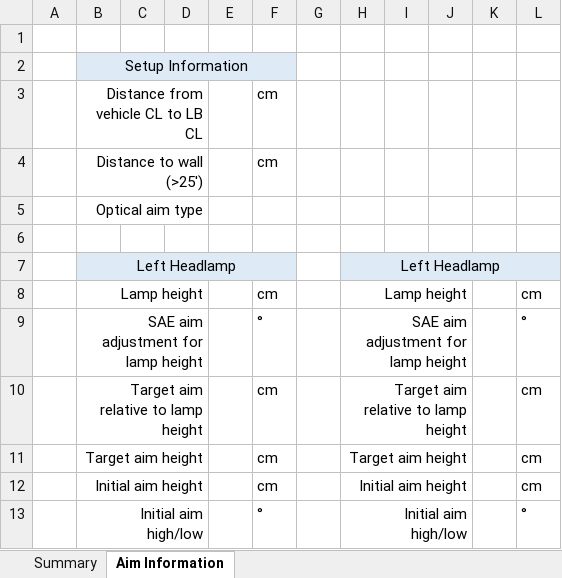
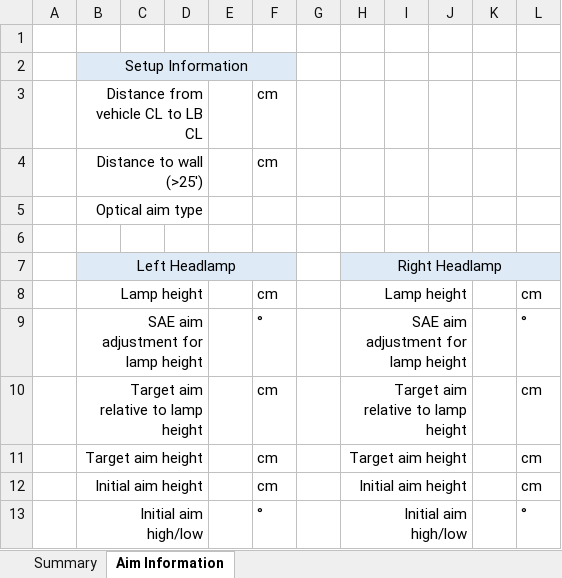
Before and after one commit to IIHS-HLDI/headlights, an Excel workbook: Processing/Data Summary Template.xlsx, sheet Aim Information, drawn as a sheet; values as stored, in another font and other column widths than the file's, no borders; the diff names each change by its address in the sheet, - before the commit and + after, or states it on an @@ line.

Commit message:
Fixed typo in summary template

```diff
--- a/Processing/Data Summary Template.xlsx (sheet Aim Information)
+++ b/Processing/Data Summary Template.xlsx (sheet Aim Information)
-H7: Left Headlamp
+H7: Right Headlamp
```
